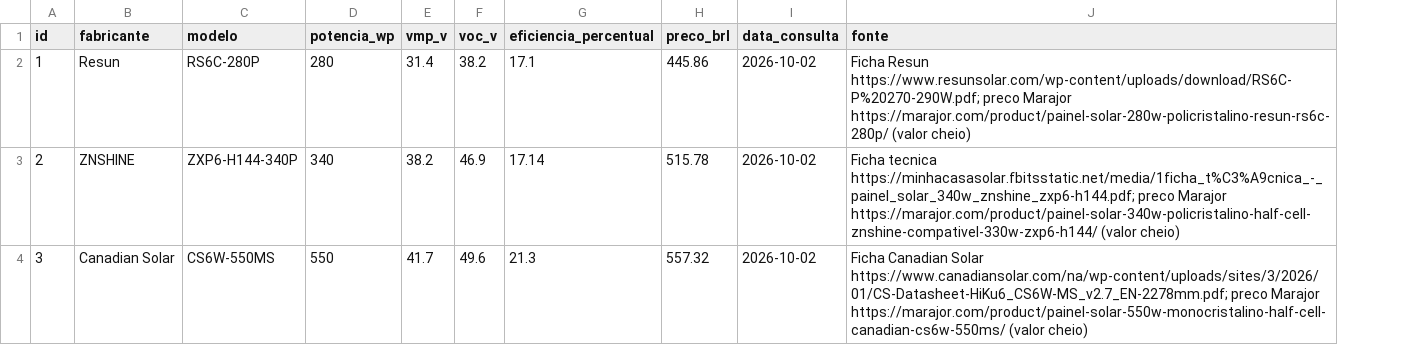
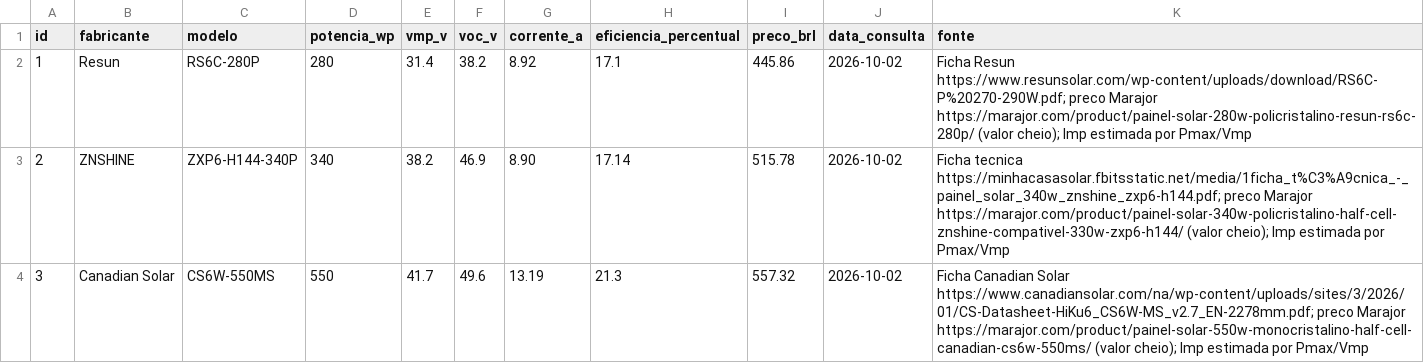
Before and after one commit to victorfreire7/cadastro-energia-casa, a CSV file: backend/data/paineis.csv, drawn as a sheet; addresses are those after the commit; the diff names each change by its address in the sheet, - before the commit and + after, or states it on an @@ line.

```diff
--- a/backend/data/paineis.csv
+++ b/backend/data/paineis.csv
+column G (corrente_a), rows 2-4: 8.92 | 8.90 | 13.19
-K2 (fonte): …https://marajor.com/product/painel-solar-280w-policristalino-resun-rs6c-280p/ (valor cheio)
+K2 (fonte): …https://marajor.com/product/painel-solar-280w-policristalino-resun-rs6c-280p/ (valor cheio); Imp estimada por Pmax/Vmp
-K3 (fonte): …https://marajor.com/product/painel-solar-340w-policristalino-half-cell-znshine-compativel-330w-zxp6-h144/ (valor cheio)
+K3 (fonte): …https://marajor.com/product/painel-solar-340w-policristalino-half-cell-znshine-compativel-330w-zxp6-h144/ (valor cheio); Imp estimada por Pmax/Vmp
-K4 (fonte): …https://marajor.com/product/painel-solar-550w-monocristalino-half-cell-canadian-cs6w-550ms/ (valor cheio)
+K4 (fonte): …https://marajor.com/product/painel-solar-550w-monocristalino-half-cell-canadian-cs6w-550ms/ (valor cheio); Imp estimada por Pmax/Vmp
```
Also changed, not shown: 3 other files.
